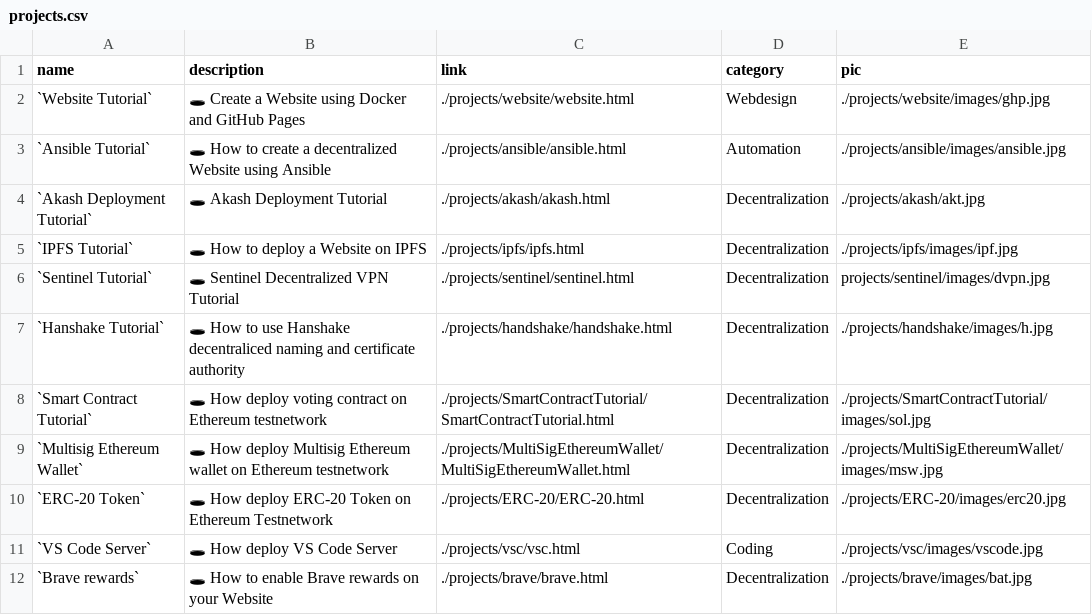
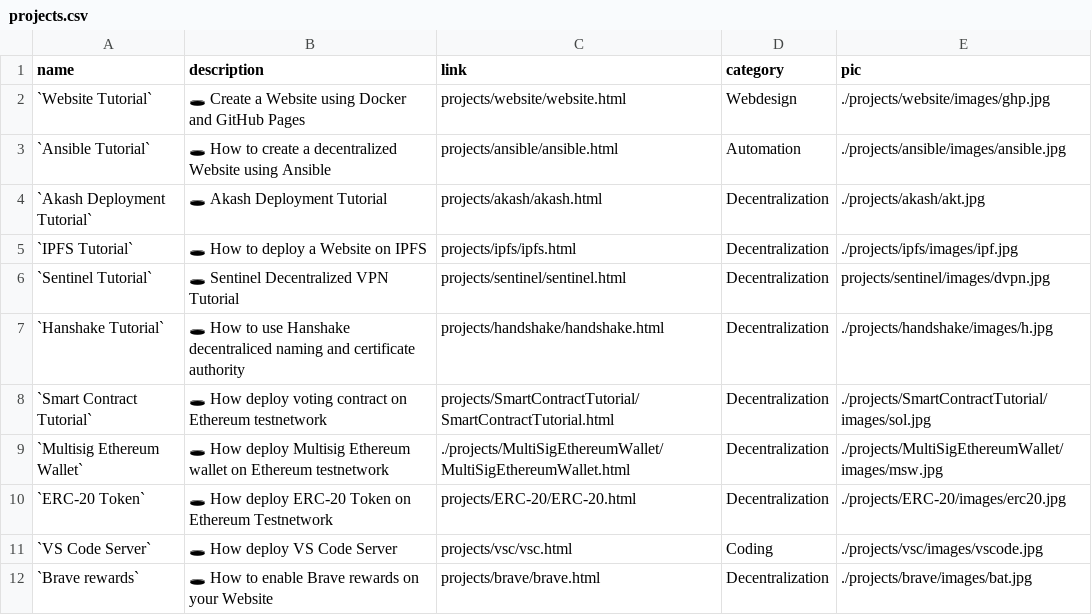
Before and after one commit to JulianWe/julianwe.github.io, a CSV file: projects/projects/projects.csv, drawn as a sheet; the diff names each change by its address in the sheet, - before the commit and + after, or states it on an @@ line.

```diff
--- a/projects/projects/projects.csv
+++ b/projects/projects/projects.csv
-C2 (link): ./projects/website/website.html
+C2 (link): projects/website/website.html
-C3 (link): ./projects/ansible/ansible.html
+C3 (link): projects/ansible/ansible.html
-C4 (link): ./projects/akash/akash.html
+C4 (link): projects/akash/akash.html
-C5 (link): ./projects/ipfs/ipfs.html
+C5 (link): projects/ipfs/ipfs.html
-C6 (link): ./projects/sentinel/sentinel.html
+C6 (link): projects/sentinel/sentinel.html
-C7 (link): ./projects/handshake/handshake.html
+C7 (link): projects/handshake/handshake.html
-C8 (link): ./projects/SmartContractTutorial/SmartContractTutorial.html
+C8 (link): projects/SmartContractTutorial/SmartContractTutorial.html
-C10 (link): ./projects/ERC-20/ERC-20.html
+C10 (link): projects/ERC-20/ERC-20.html
-C11 (link): ./projects/vsc/vsc.html
+C11 (link): projects/vsc/vsc.html
-C12 (link): ./projects/brave/brave.html
+C12 (link): projects/brave/brave.html
```
Also changed, not shown: 25 other files.
